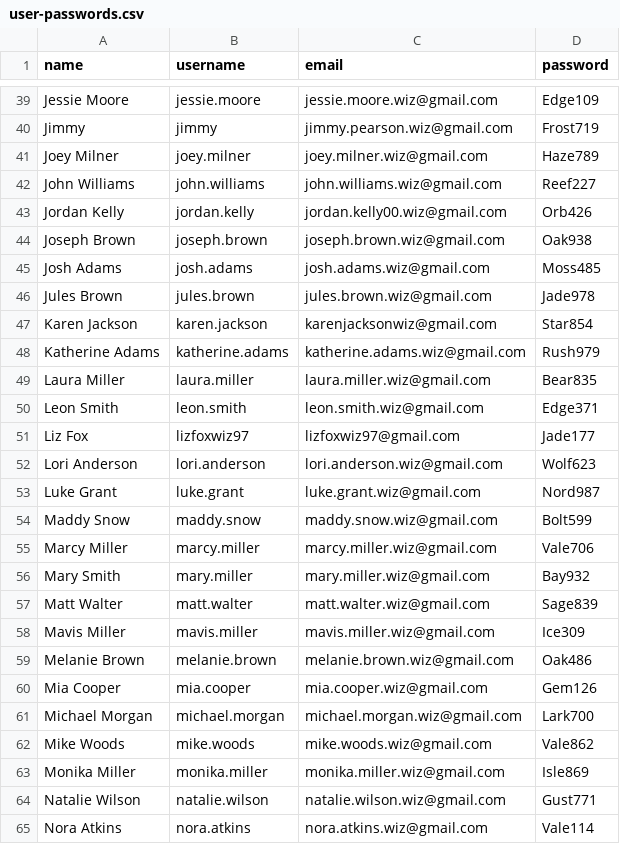
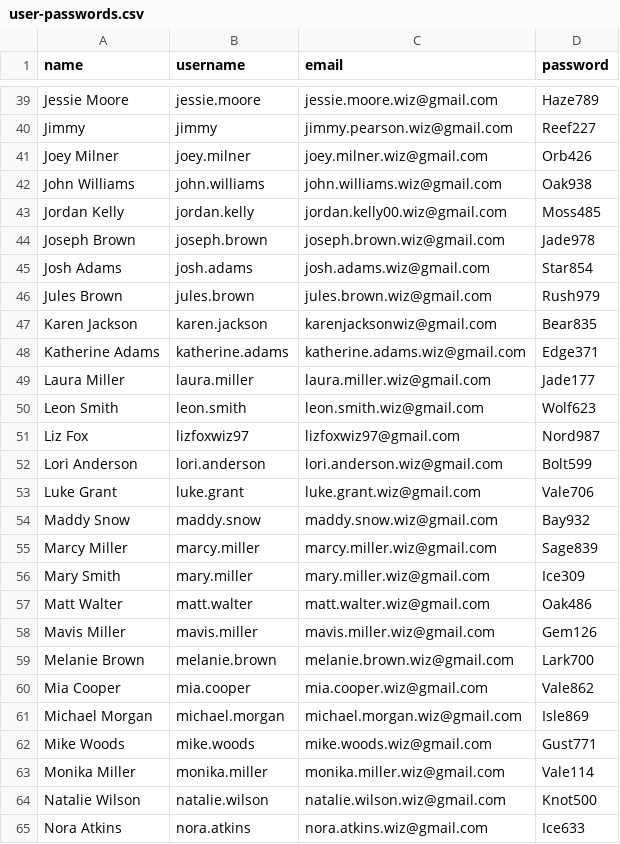
Before and after one commit to bennnnnnyyyyyyyy/ggowcpredictor, a CSV file: user-passwords.csv, drawn as a sheet; only a part is shown, gaps mark what is left out; the diff covers the shown part only; the diff names each change by its address in the sheet, - before the commit and + after, or states it on an @@ line.

```diff
--- a/user-passwords.csv
+++ b/user-passwords.csv
-D39 (password): Edge109
+D39 (password): Haze789
-D40 (password): Frost719
+D40 (password): Reef227
-D41 (password): Haze789
+D41 (password): Orb426
-D42 (password): Reef227
+D42 (password): Oak938
-D43 (password): Orb426
+D43 (password): Moss485
-D44 (password): Oak938
+D44 (password): Jade978
-D45 (password): Moss485
+D45 (password): Star854
-D46 (password): Jade978
+D46 (password): Rush979
-D47 (password): Star854
+D47 (password): Bear835
-D48 (password): Rush979
+D48 (password): Edge371
-D49 (password): Bear835
+D49 (password): Jade177
-D50 (password): Edge371
+D50 (password): Wolf623
-D51 (password): Jade177
+D51 (password): Nord987
-D52 (password): Wolf623
+D52 (password): Bolt599
-D53 (password): Nord987
+D53 (password): Vale706
-D54 (password): Bolt599
+D54 (password): Bay932
-D55 (password): Vale706
+D55 (password): Sage839
-D56 (password): Bay932
+D56 (password): Ice309
-D57 (password): Sage839
+D57 (password): Oak486
-D58 (password): Ice309
+D58 (password): Gem126
-D59 (password): Oak486
+D59 (password): Lark700
-D60 (password): Gem126
+D60 (password): Vale862
-D61 (password): Lark700
+D61 (password): Isle869
-D62 (password): Vale862
+D62 (password): Gust771
-D63 (password): Isle869
+D63 (password): Vale114
-D64 (password): Gust771
+D64 (password): Knot500
-D65 (password): Vale114
+D65 (password): Ice633
```
Also changed, not shown: 48 edited cells elsewhere in this file, 1 other file.
